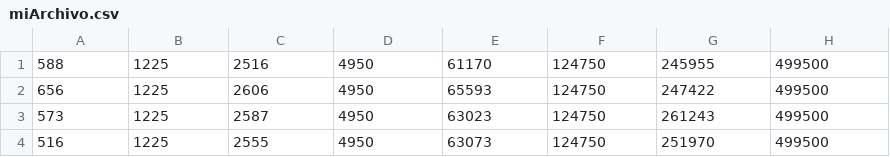
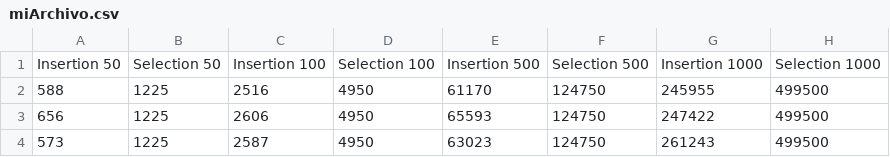
Before and after one commit to CarlosCMora/Practica1Java, a CSV file: miArchivo.csv, drawn as a sheet; only a part is shown; the shorter side is filled out with more unchanged rows; the diff names each change by its address in the sheet, - before the commit and + after, or states it on an @@ line.

Commit message:
Add files via upload

```diff
--- a/miArchivo.csv
+++ b/miArchivo.csv
+row 1: Insertion 50 | Selection 50 | Insertion 100 | Selection 100 | Insertion 500 | Selection 500 | Insertion 1000 | Selection 1000
```
